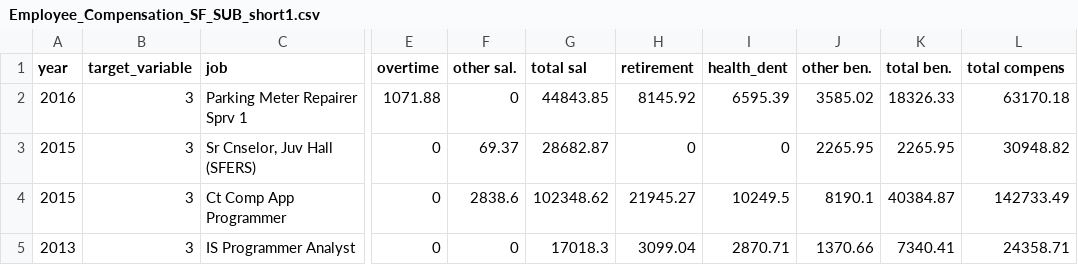
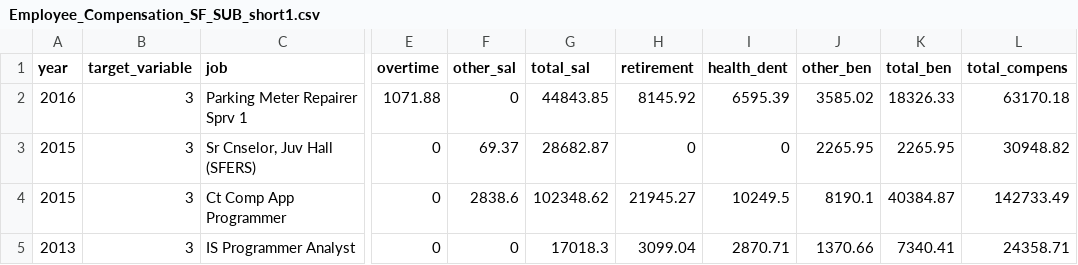
Before and after one commit to subhdas/Interactive_ObjectiveFunction_UI, a CSV file: static/data/Employee_Compensation_SF_SUB_short1.csv, drawn as a sheet; only a part is shown, gaps mark what is left out; the diff names each change by its address in the sheet, - before the commit and + after, or states it on an @@ line.

```diff
--- a/static/data/Employee_Compensation_SF_SUB_short1.csv
+++ b/static/data/Employee_Compensation_SF_SUB_short1.csv
-F1: other sal.
+F1: other_sal
-G1: total sal
+G1: total_sal
-J1: other ben.
+J1: other_ben
-K1: total ben.
+K1: total_ben
-L1: total compens
+L1: total_compens
```
Also changed, not shown: static/data/scenario/Employee_Compensation_SF_SUB_short1.csv, static/data/scenario/def_credit_card_short1.csv, 2 other files.
